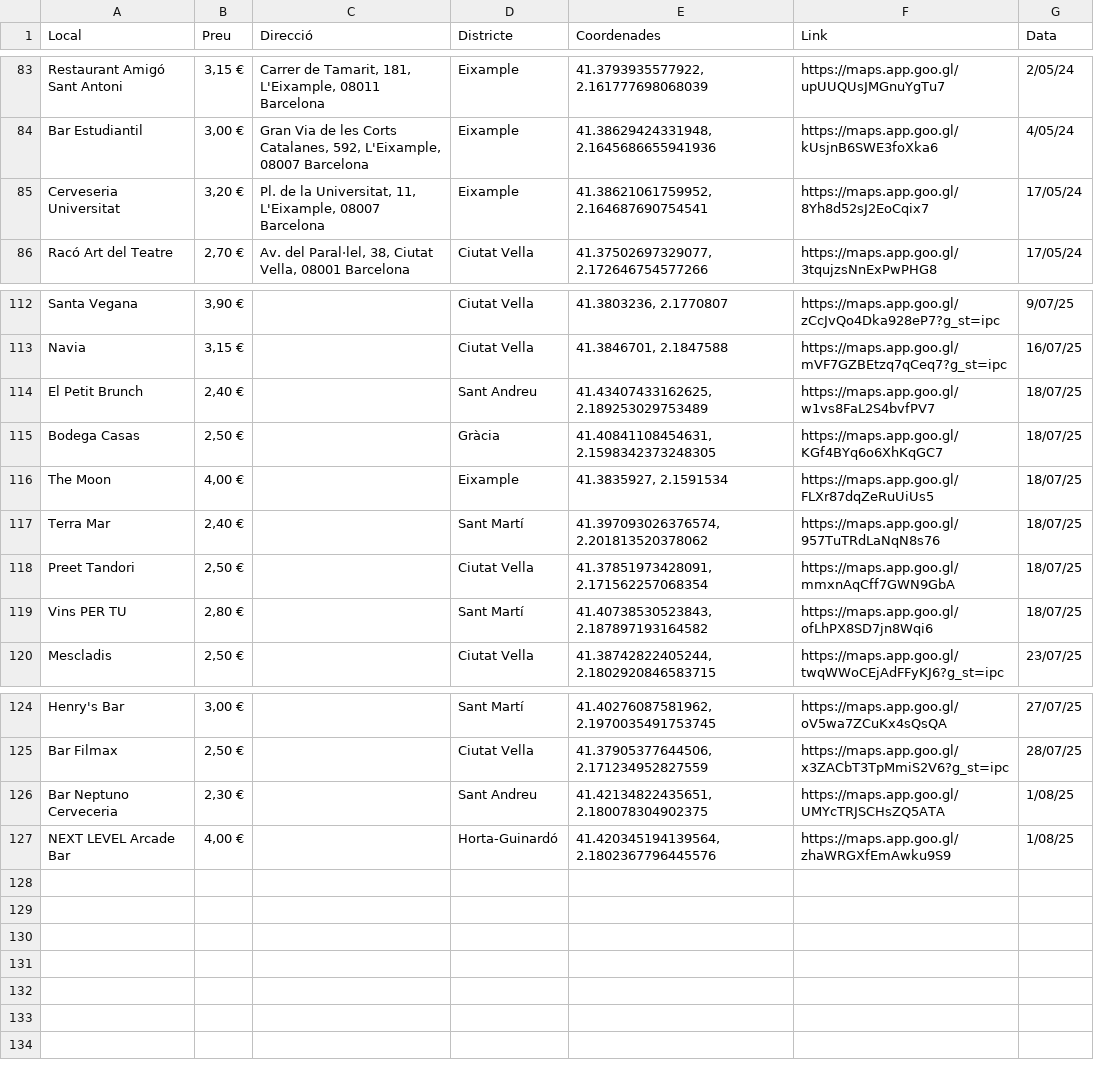
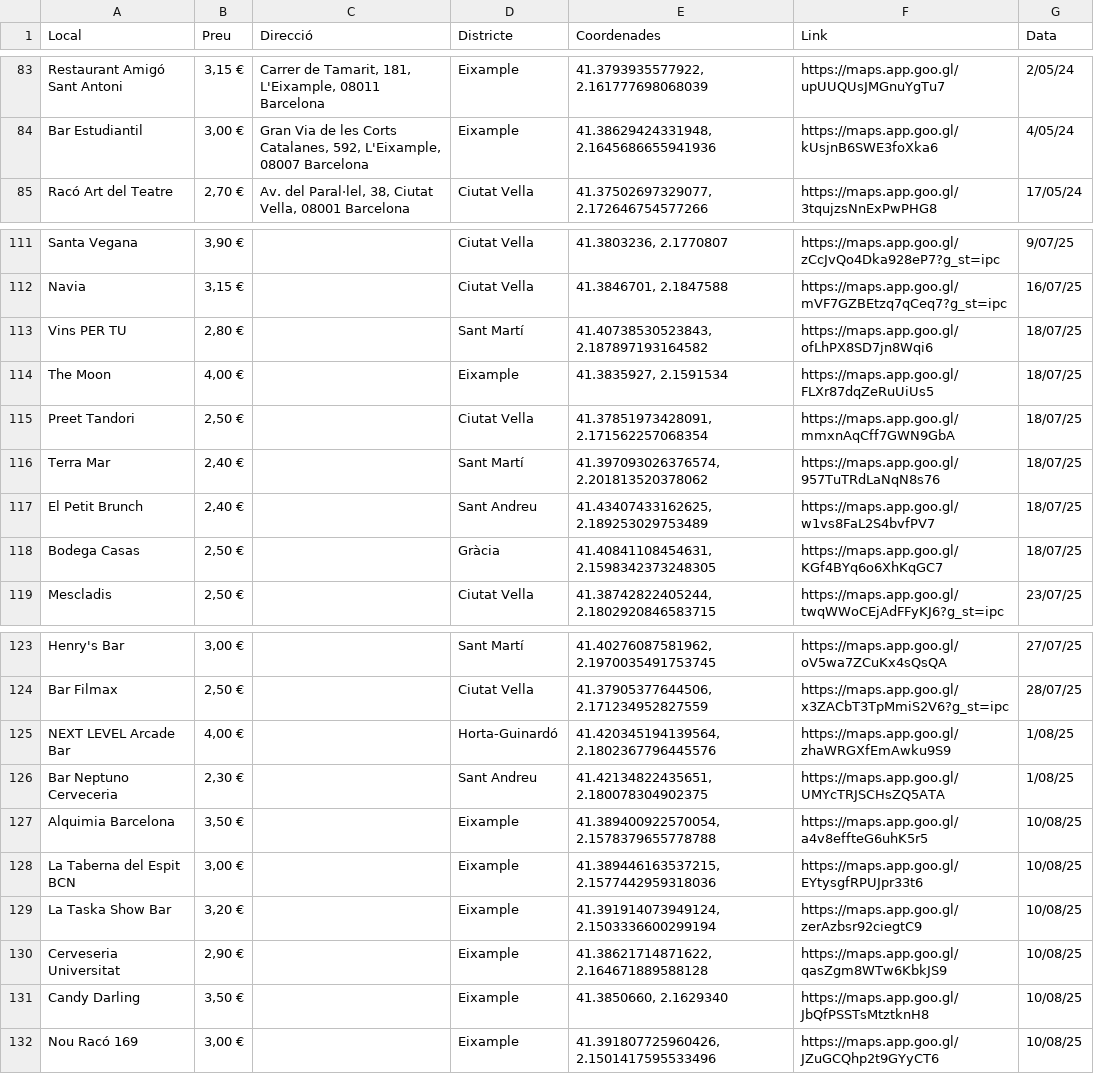
Before and after one commit to birresbcn/birresbcn.github.io, a CSV file: data/dades_birres.csv, drawn as a sheet; only a part is shown, gaps mark what is left out.

Commit message:
6 new entries

```diff
--- a/data/dades_birres.csv
+++ b/data/dades_birres.csv
@@ -84,3 +84,2 @@ Restaurant Amigó Sant Antoni,"3,15 €","Carrer de Tamarit, 181, L'Eixample, 08
 Bar Estudiantil,"3,00 €","Gran Via de les Corts Catalanes, 592, L'Eixample, 08007 Barcelona",Eixample,"41.38629424331948, 2.1645686655941936",https://maps.app.goo.gl/kUsjnB6SWE3foXka6,4/05/24
-Cerveseria Universitat,"3,20 €","Pl. de la Universitat, 11, L'Eixample, 08007 Barcelona",Eixample,"41.38621061759952, 2.164687690754541",https://maps.app.goo.gl/8Yh8d52sJ2EoCqix7,17/05/24
 Racó Art del Teatre,"2,70 €","Av. del Paral·lel, 38, Ciutat Vella, 08001 Barcelona",Ciutat Vella,"41.37502697329077, 2.172646754577266",https://maps.app.goo.gl/3tqujzsNnExPwPHG8,17/05/24
@@ -113,8 +112,8 @@ Santa Vegana,"3,90 €",,Ciutat Vella,"41.3803236, 2.1770807",https://maps.app.g
 Navia,"3,15 €",,Ciutat Vella,"41.3846701, 2.1847588",https://maps.app.goo.gl/mVF7GZBEtzq7qCeq7?g_st=ipc,16/07/25
+Vins PER TU,"2,80 €",,Sant Martí,"41.40738530523843, 2.187897193164582",https://maps.app.goo.gl/ofLhPX8SD7jn8Wqi6,18/07/25
+The Moon,"4,00 €",,Eixample,"41.3835927, 2.1591534",https://maps.app.goo.gl/FLXr87dqZeRuUiUs5,18/07/25
+Preet Tandori,"2,50 €",,Ciutat Vella,"41.37851973428091, 2.171562257068354",https://maps.app.goo.gl/mmxnAqCff7GWN9GbA,18/07/25
+Terra Mar,"2,40 €",,Sant Martí,"41.397093026376574, 2.201813520378062",https://maps.app.goo.gl/957TuTRdLaNqN8s76,18/07/25
 El Petit Brunch,"2,40 €",,Sant Andreu,"41.43407433162625, 2.189253029753489",https://maps.app.goo.gl/w1vs8FaL2S4bvfPV7,18/07/25
 Bodega Casas,"2,50 €",,Gràcia,"41.40841108454631, 2.1598342373248305",https://maps.app.goo.gl/KGf4BYq6o6XhKqGC7,18/07/25
-The Moon,"4,00 €",,Eixample,"41.3835927, 2.1591534",https://maps.app.goo.gl/FLXr87dqZeRuUiUs5,18/07/25
-Terra Mar,"2,40 €",,Sant Martí,"41.397093026376574, 2.201813520378062",https://maps.app.goo.gl/957TuTRdLaNqN8s76,18/07/25
-Preet Tandori,"2,50 €",,Ciutat Vella,"41.37851973428091, 2.171562257068354",https://maps.app.goo.gl/mmxnAqCff7GWN9GbA,18/07/25
-Vins PER TU,"2,80 €",,Sant Martí,"41.40738530523843, 2.187897193164582",https://maps.app.goo.gl/ofLhPX8SD7jn8Wqi6,18/07/25
 Mescladis,"2,50 €",,Ciutat Vella,"41.38742822405244, 2.1802920846583715",https://maps.app.goo.gl/twqWWoCEjAdFFyKJ6?g_st=ipc,23/07/25
@@ -125,3 +124,9 @@ Henry's Bar,"3,00 €",,Sant Martí,"41.40276087581962, 2.1970035491753745",http
 Bar Filmax,"2,50 €",,Ciutat Vella,"41.37905377644506, 2.171234952827559",https://maps.app.goo.gl/x3ZACbT3TpMmiS2V6?g_st=ipc,28/07/25
+NEXT LEVEL Arcade Bar,"4,00 €",,Horta-Guinardó,"41.420345194139564, 2.1802367796445576",https://maps.app.goo.gl/zhaWRGXfEmAwku9S9,1/08/25
 Bar Neptuno Cerveceria,"2,30 €",,Sant Andreu,"41.42134822435651, 2.180078304902375",https://maps.app.goo.gl/UMYcTRJSCHsZQ5ATA,1/08/25
-NEXT LEVEL Arcade Bar,"4,00 €",,Horta-Guinardó,"41.420345194139564, 2.1802367796445576",https://maps.app.goo.gl/zhaWRGXfEmAwku9S9,1/08/25
+Alquimia Barcelona,"3,50 €",,Eixample,"41.389400922570054, 2.1578379655778788",https://maps.app.goo.gl/a4v8effteG6uhK5r5,10/08/25
+La Taberna del Espit BCN,"3,00 €",,Eixample,"41.389446163537215, 2.1577442959318036",https://maps.app.goo.gl/EYtysgfRPUJpr33t6,10/08/25
+La Taska Show Bar,"3,20 €",,Eixample,"41.391914073949124, 2.1503336600299194",https://maps.app.goo.gl/zerAzbsr92ciegtC9,10/08/25
+Cerveseria Universitat,"2,90 €",,Eixample,"41.38621714871622, 2.164671889588128",https://maps.app.goo.gl/qasZgm8WTw6KbkJS9,10/08/25
+Candy Darling,"3,50 €",,Eixample,"41.3850660, 2.1629340",https://maps.app.goo.gl/JbQfPSSTsMtztknH8,10/08/25
+Nou Racó 169,"3,00 €",,Eixample,"41.391807725960426, 2.1501417595533496",https://maps.app.goo.gl/JZuGCQhp2t9GYyCT6,10/08/25
```
Also changed, not shown: 1 other file.
